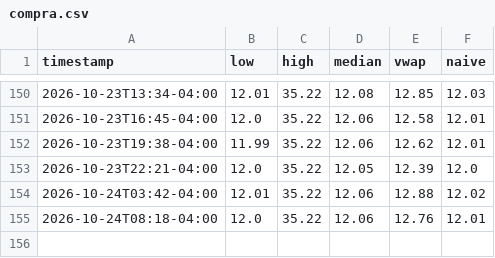
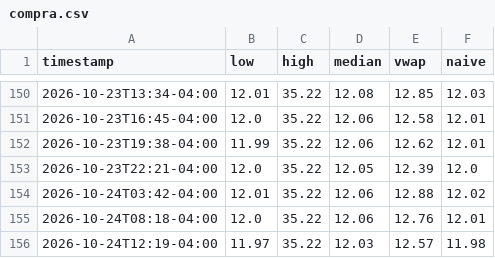
Before and after one commit to maugoodboy/dolares-bo, a CSV file: binance/compra.csv, drawn as a sheet; only a part is shown, gaps mark what is left out.

```diff
--- a/binance/compra.csv
+++ b/binance/compra.csv
@@ -155 +155,2 @@ timestamp,low,high,median,vwap,naive
 2026-10-24T08:18-04:00,12.0,35.22,12.06,12.76,12.01
+2026-10-24T12:19-04:00,11.97,35.22,12.03,12.57,11.98
```
Also changed, not shown: binance/compra_mercado.csv, binance/venta.csv, 1 other file.
